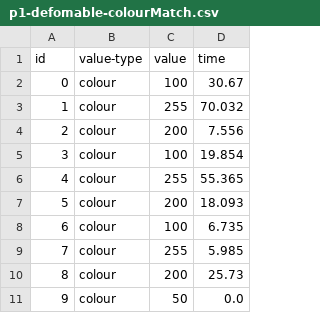
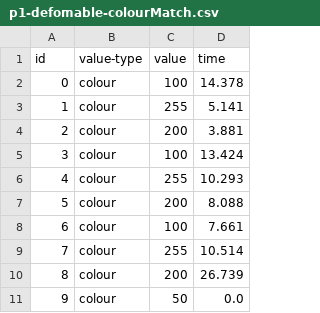
Before and after one commit to CDSteer/painting-app, a CSV file: data/p1-defomable-colourMatch.csv, drawn as a sheet.

```diff
--- a/data/p1-defomable-colourMatch.csv
+++ b/data/p1-defomable-colourMatch.csv
@@ -1,11 +1,11 @@
 id,value-type,value,time
-0,colour,100,30.67
-1,colour,255,70.032
-2,colour,200,7.556
-3,colour,100,19.854
-4,colour,255,55.365
-5,colour,200,18.093
-6,colour,100,6.735
-7,colour,255,5.985
-8,colour,200,25.73
+0,colour,100,14.378
+1,colour,255,5.141
+2,colour,200,3.881
+3,colour,100,13.424
+4,colour,255,10.293
+5,colour,200,8.088
+6,colour,100,7.661
+7,colour,255,10.514
+8,colour,200,26.739
 9,colour,50,0.0
```
Also changed, not shown: 9 other files.
